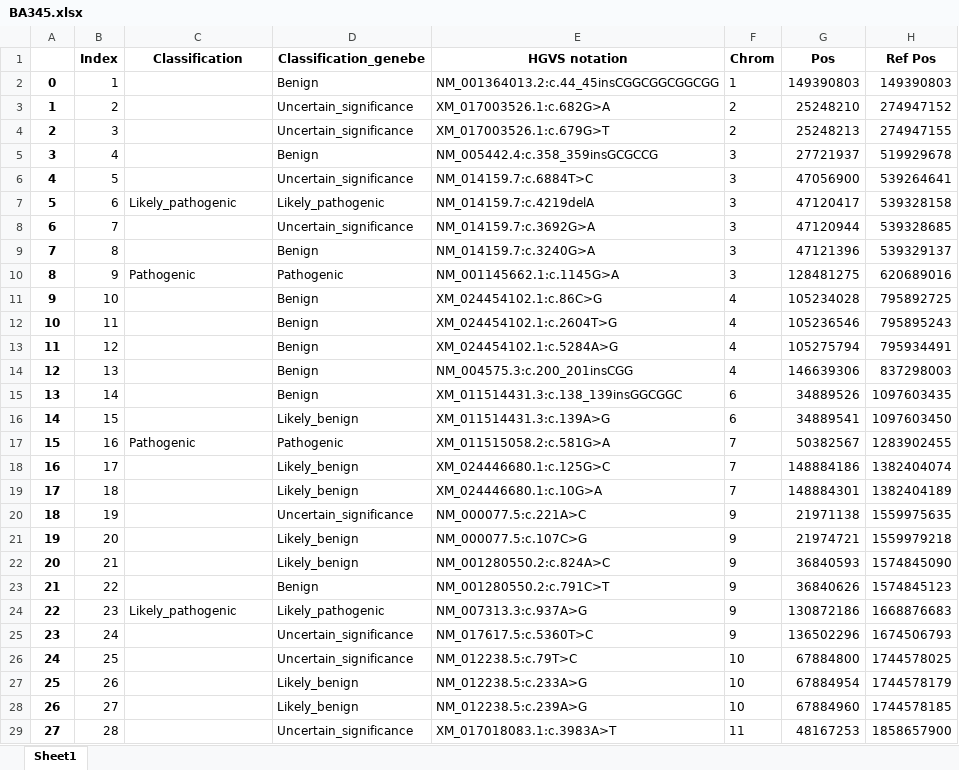
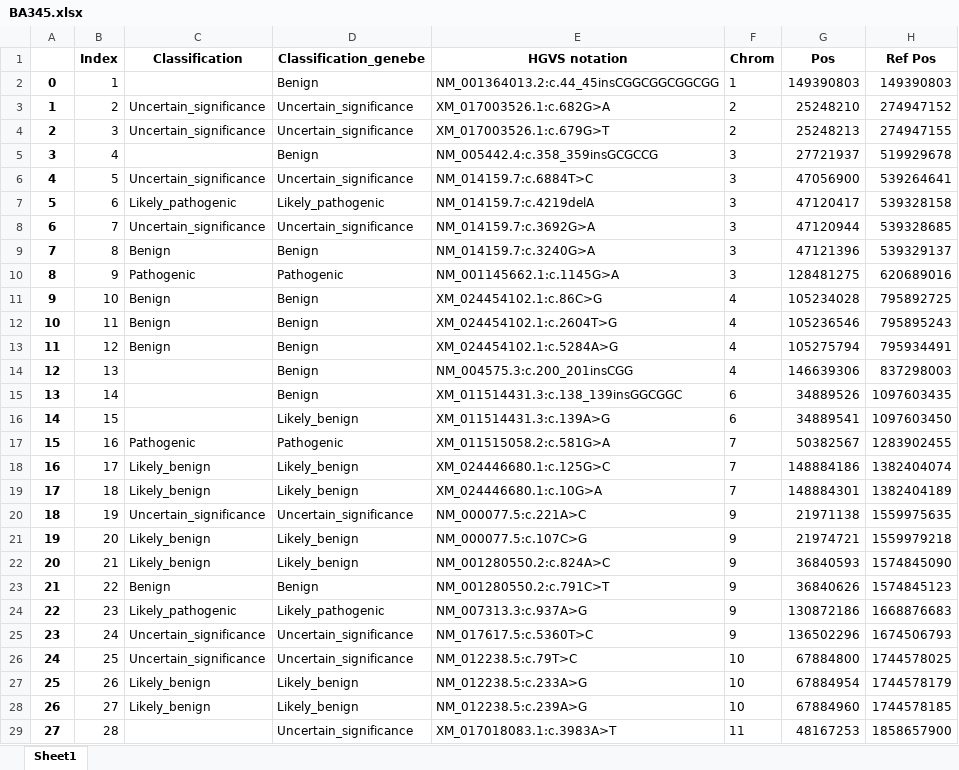
Before and after one commit to katkaraj/expert_analysis_app, an Excel workbook: src/data/reports/BA345.xlsx, sheet Sheet1, drawn as a sheet; only a part is shown; values as stored, in another font and other column widths than the file's, no borders; the diff covers the shown part only; the diff names each change by its address in the sheet, - before the commit and + after, or states it on an @@ line.

```diff
--- a/src/data/reports/BA345.xlsx (sheet Sheet1)
+++ b/src/data/reports/BA345.xlsx (sheet Sheet1)
-C3:C4 (Classification): (empty)
+C3:C4 (Classification): Uncertain_significance
-C6 (Classification): (empty)
+C6 (Classification): Uncertain_significance
-C8 (Classification): (empty)
+C8 (Classification): Uncertain_significance
-C9 (Classification): (empty)
+C9 (Classification): Benign
-C11:C13 (Classification): (empty)
+C11:C13 (Classification): Benign
-C18:C19 (Classification): (empty)
+C18:C19 (Classification): Likely_benign
-C20 (Classification): (empty)
+C20 (Classification): Uncertain_significance
-C21:C22 (Classification): (empty)
+C21:C22 (Classification): Likely_benign
-C23 (Classification): (empty)
+C23 (Classification): Benign
-C25:C26 (Classification): (empty)
+C25:C26 (Classification): Uncertain_significance
-C27:C28 (Classification): (empty)
+C27:C28 (Classification): Likely_benign
```
Also changed, not shown: 18 edited cells elsewhere in this sheet, src/data/reports/AL123.xlsx, src/data/reports/CD821.xlsx, 4 other files.
